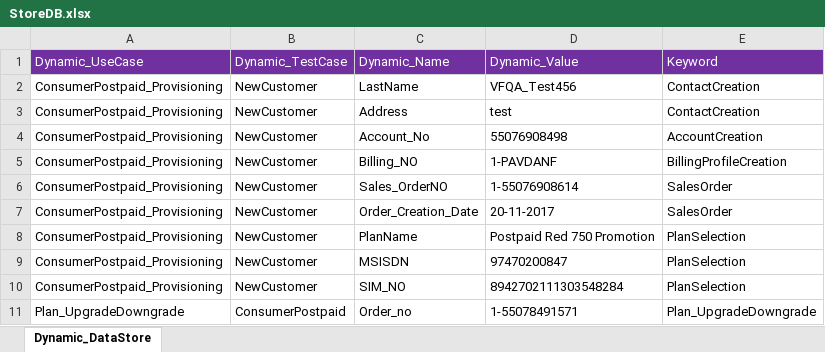
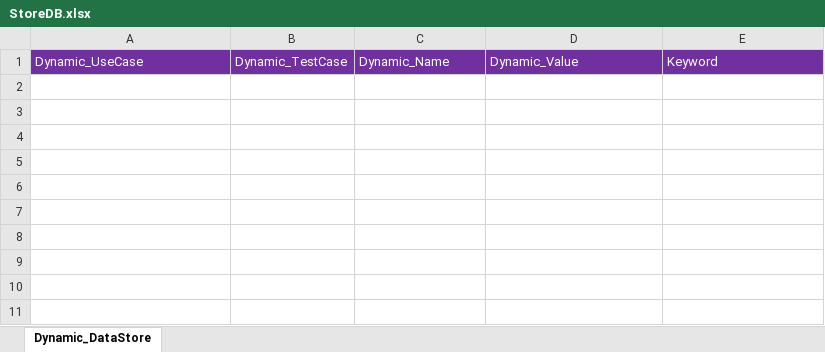
Before and after one commit to imran0404y/Vodafone_QAR, an Excel workbook: Framework/Storage/StoreDB.xlsx, sheet Dynamic_DataStore, drawn as a sheet; values as stored, in another font and other column widths than the file's, no borders; the diff names each change by its address in the sheet, - before the commit and + after, or states it on an @@ line.

```diff
--- a/Framework/Storage/StoreDB.xlsx (sheet Dynamic_DataStore)
+++ b/Framework/Storage/StoreDB.xlsx (sheet Dynamic_DataStore)
-row 2: ConsumerPostpaid_Provisioning | NewCustomer | LastName | VFQA_Test456 | ContactCreation
-row 3: ConsumerPostpaid_Provisioning | NewCustomer | Address | test | ContactCreation
-row 4: ConsumerPostpaid_Provisioning | NewCustomer | Account_No | 55076908498 | AccountCreation
-row 5: ConsumerPostpaid_Provisioning | NewCustomer | Billing_NO | 1-PAVDANF | BillingProfileCreation
-row 6: ConsumerPostpaid_Provisioning | NewCustomer | Sales_OrderNO | 1-55076908614 | SalesOrder
-row 7: ConsumerPostpaid_Provisioning | NewCustomer | Order_Creation_Date | 20-11-2017 | SalesOrder
-row 8: ConsumerPostpaid_Provisioning | NewCustomer | PlanName | Postpaid Red 750 Promotion | PlanSelection
-row 9: ConsumerPostpaid_Provisioning | NewCustomer | MSISDN | 97470200847 | PlanSelection
-row 10: ConsumerPostpaid_Provisioning | NewCustomer | SIM_NO | 8942702111303548284 | PlanSelection
-row 11: Plan_UpgradeDowngrade | ConsumerPostpaid | Order_no | 1-55078491571 | Plan_UpgradeDowngrade
```
Also changed, not shown: Directory/VFQA_TestDesign.xlsm, Framework/Database/TestDataDB.xlsx, 3 other files.
